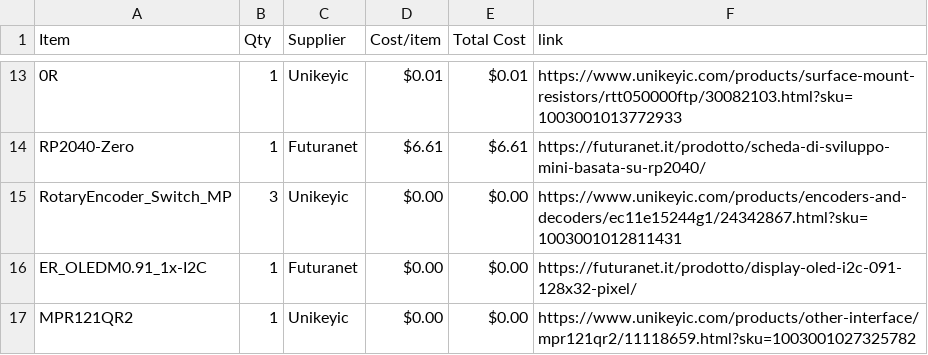
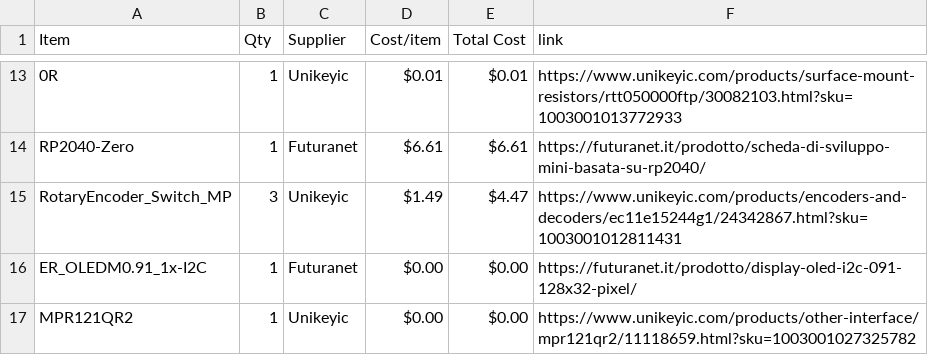
Before and after one commit to KYUUBYZ/Hakronomia, a CSV file: BOM.csv, drawn as a sheet; only a part is shown, gaps mark what is left out; the diff names each change by its address in the sheet, - before the commit and + after, or states it on an @@ line.

Commit message:
Sync Hakronomia from Half Life

```diff
--- a/BOM.csv
+++ b/BOM.csv
-D15 (Cost/item): $0.00
+D15 (Cost/item): $1.49
-E15 (Total Cost): $0.00
+E15 (Total Cost): $4.47
```
